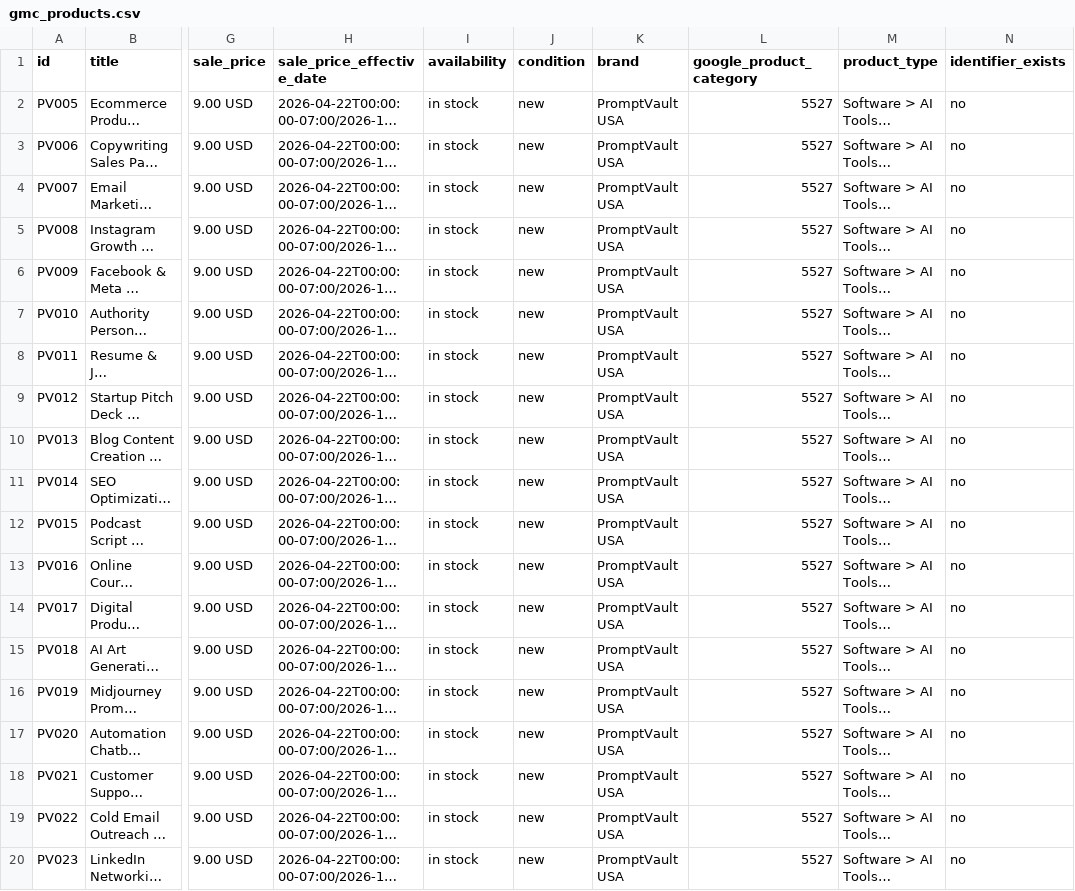
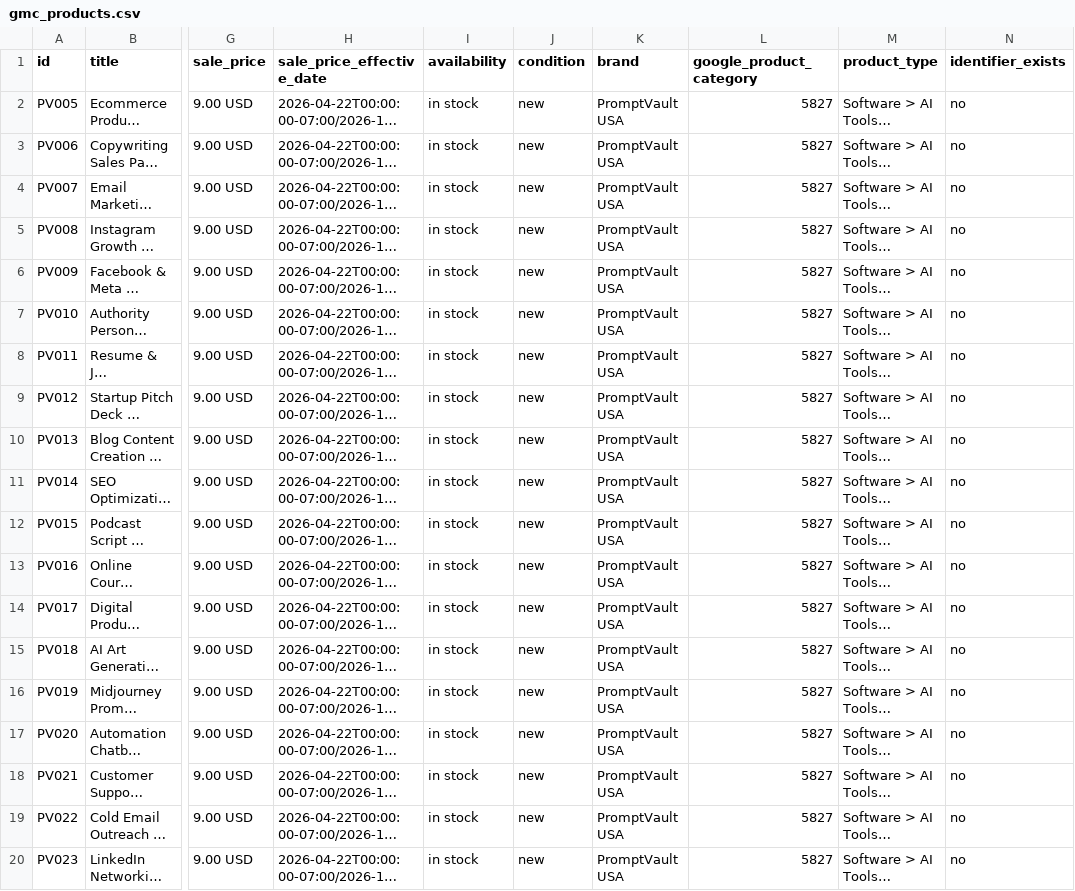
Before and after one commit to PromptVault-USA/promptvault, a CSV file: gmc_products.csv, drawn as a sheet; only a part is shown, gaps mark what is left out; long unchanged cells end in …; the diff names each change by its address in the sheet, - before the commit and + after, or states it on an @@ line.

Commit message:
Update gmc_products.csv

```diff
--- a/gmc_products.csv
+++ b/gmc_products.csv
-L2:L20 (google_product_category): 5527
+L2:L20 (google_product_category): 5827
```
